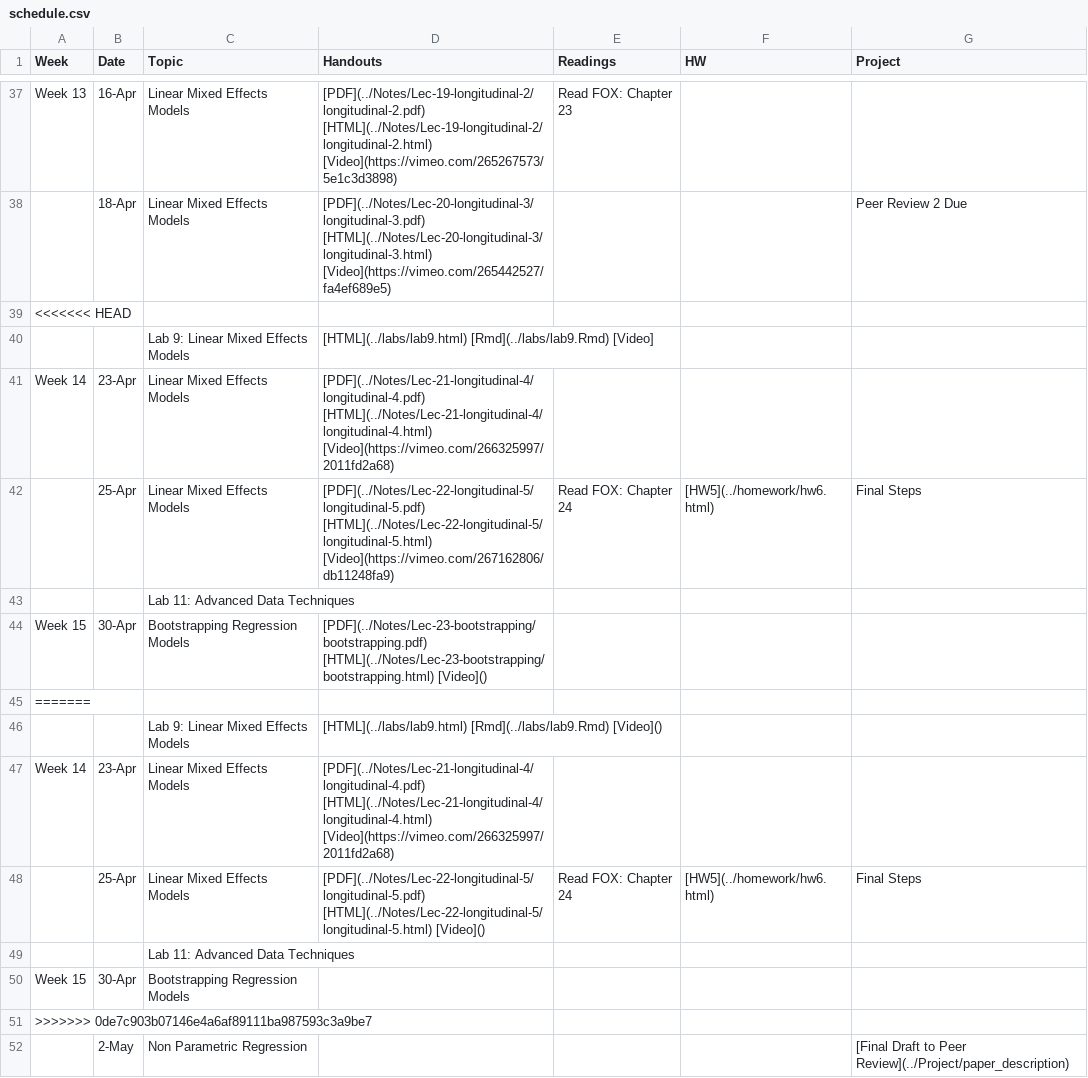
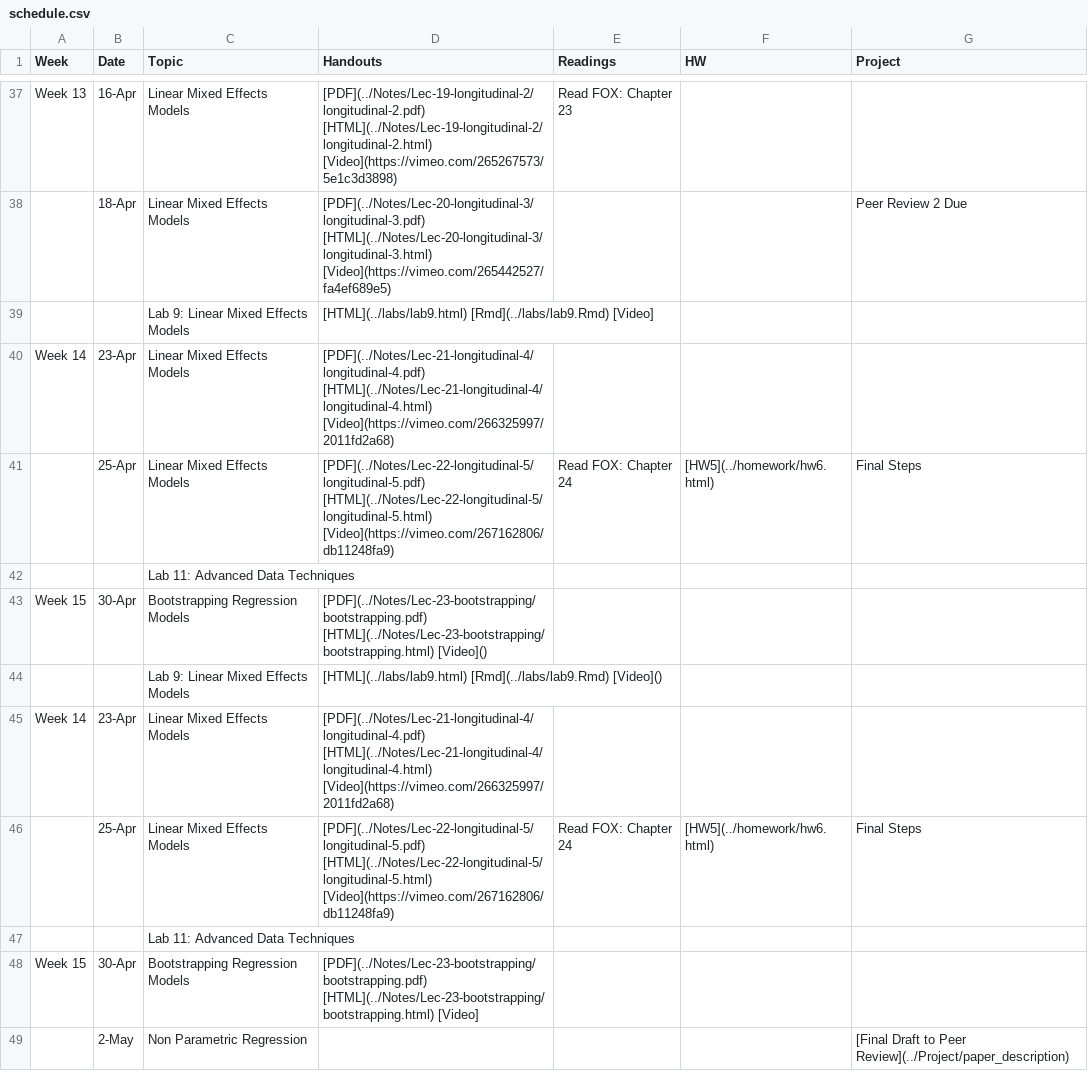
Before and after one commit to php-1511-2511/php-1511-2511.github.io, a CSV file: _csv/schedule.csv, drawn as a sheet; only a part is shown, gaps mark what is left out.

Commit message:
schedule fixes

```diff
--- a/_csv/schedule.csv
+++ b/_csv/schedule.csv
@@ -38,3 +38,2 @@ Week 13,16-Apr,Linear Mixed Effects Models,[PDF](../Notes/Lec-19-longitudinal-2/
 ,18-Apr,Linear Mixed Effects Models,[PDF](../Notes/Lec-20-longitudinal-3/longitudinal-3.pdf)  [HTML](../Notes/Lec-20-longitudinal-3/longitudinal-3.html) [Video](https://vimeo.com/265442527/fa4ef689e5),,,Peer Review 2 Due
-<<<<<<< HEAD
 ,,Lab 9: Linear Mixed Effects Models,[HTML](../labs/lab9.html) [Rmd](../labs/lab9.Rmd) [Video],,,
@@ -44,9 +43,7 @@ Week 14,23-Apr,Linear Mixed Effects Models,[PDF](../Notes/Lec-21-longitudinal-4/
 Week 15,30-Apr,Bootstrapping Regression Models,[PDF](../Notes/Lec-23-bootstrapping/bootstrapping.pdf)  [HTML](../Notes/Lec-23-bootstrapping/bootstrapping.html) [Video](),,,
-=======
 ,,Lab 9: Linear Mixed Effects Models,[HTML](../labs/lab9.html) [Rmd](../labs/lab9.Rmd) [Video](),,,
 Week 14,23-Apr,Linear Mixed Effects Models,[PDF](../Notes/Lec-21-longitudinal-4/longitudinal-4.pdf)  [HTML](../Notes/Lec-21-longitudinal-4/longitudinal-4.html) [Video](https://vimeo.com/266325997/2011fd2a68),,,
-,25-Apr,Linear Mixed Effects Models,[PDF](../Notes/Lec-22-longitudinal-5/longitudinal-5.pdf)  [HTML](../Notes/Lec-22-longitudinal-5/longitudinal-5.html) [Video](),Read FOX: Chapter 24, [HW5](../homework/hw6.html),Final Steps
+,25-Apr,Linear Mixed Effects Models,[PDF](../Notes/Lec-22-longitudinal-5/longitudinal-5.pdf)  [HTML](../Notes/Lec-22-longitudinal-5/longitudinal-5.html) [Video](https://vimeo.com/267162806/db11248fa9),Read FOX: Chapter 24, [HW5](../homework/hw6.html),Final Steps
 ,,Lab 11: Advanced Data Techniques,,,,
-Week 15,30-Apr,Bootstrapping Regression Models,,,,
->>>>>>> 0de7c903b07146e4a6af89111ba987593c3a9be7
+Week 15,30-Apr,Bootstrapping Regression Models,[PDF](../Notes/Lec-23-bootstrapping/bootstrapping.pdf)  [HTML](../Notes/Lec-23-bootstrapping/bootstrapping.html) [Video],,,
 ,2-May,Non Parametric Regression,,,,[Final Draft to Peer Review](../Project/paper_description)
```
Also changed, not shown: 2 other files.
